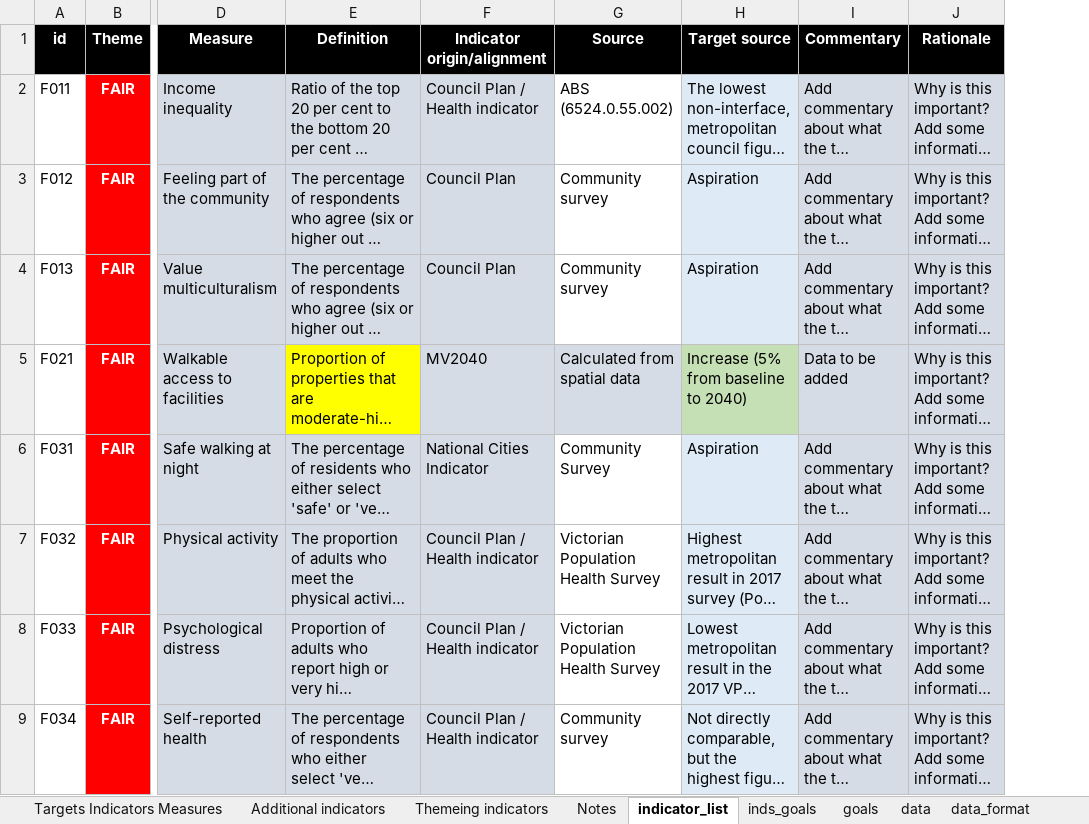
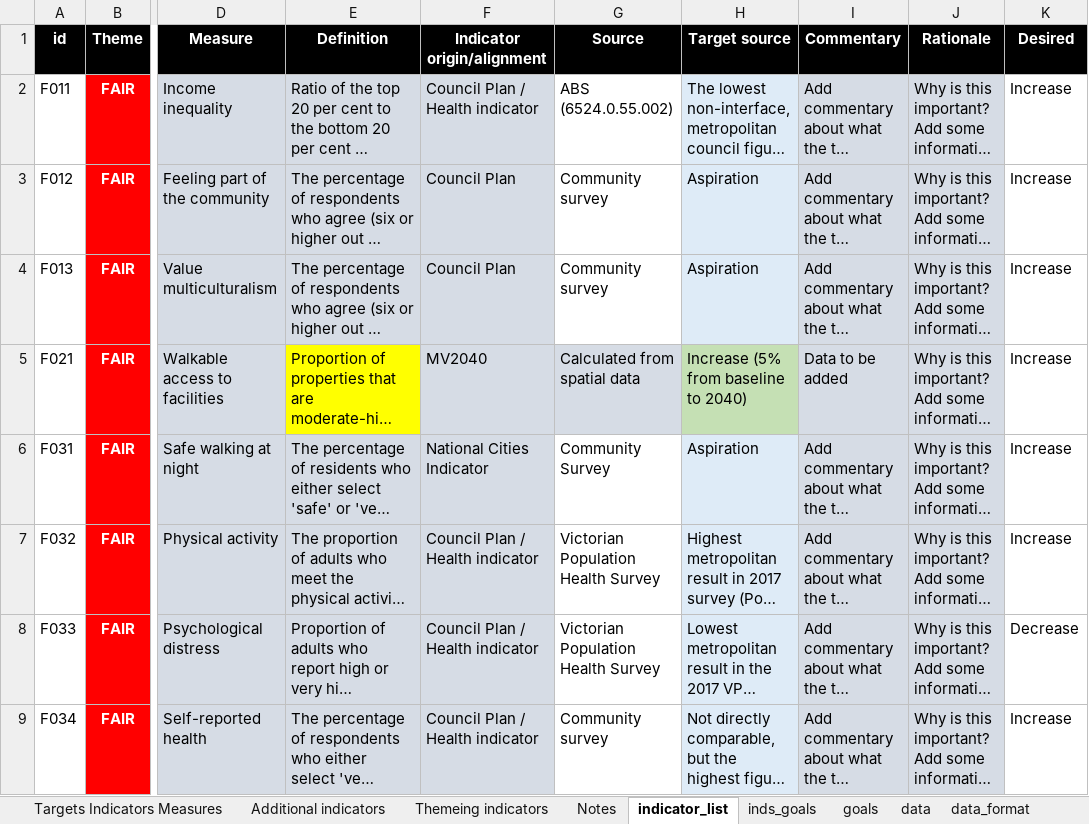
Before and after one commit to williamlai2/mv2040_outcomes_framework, an Excel workbook: MV2040 Indicators and Outcomes DRAFT baseline- August 2019.XLSX, sheet indicator_list, drawn as a sheet; only a part is shown, gaps mark what is left out; long unchanged cells end in …; values as stored, in another font and other column widths than the file's, no borders; conditional formats not drawn; the diff names each change by its address in the sheet, - before the commit and + after, or states it on an @@ line.

```diff
--- a/MV2040 Indicators and Outcomes DRAFT baseline- August 2019.XLSX (sheet indicator_list)
+++ b/MV2040 Indicators and Outcomes DRAFT baseline- August 2019.XLSX (sheet indicator_list)
+column K (Desired), rows 2-9: Increase | Increase | Increase | Increase | Increase | Increase | Decrease | Increase
```
Also changed, not shown: 2 other files.
